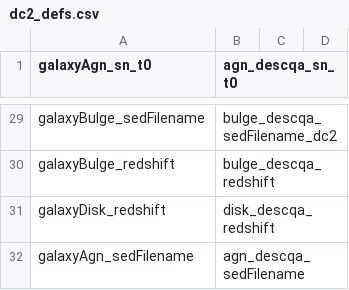
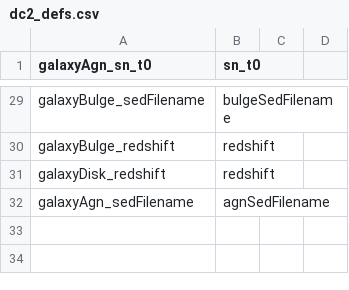
Before and after one commit to LSSTDESC/Twinkles, a CSV file: data/dc2_defs.csv, drawn as a sheet; only a part is shown, gaps mark what is left out; the diff covers the shown part only; the diff names each change by its address in the sheet, - before the commit and + after, or states it on an @@ line.

```diff
--- a/data/dc2_defs.csv
+++ b/data/dc2_defs.csv
-B1: agn_descqa_sn_t0
+B1: sn_t0
-B29 (sn_t0): bulge_descqa_sedFilename_dc2
+B29 (sn_t0): bulgeSedFilename
-B30 (sn_t0): bulge_descqa_redshift
+B30 (sn_t0): redshift
-B31 (sn_t0): disk_descqa_redshift
+B31 (sn_t0): redshift
-B32 (sn_t0): agn_descqa_sedFilename
+B32 (sn_t0): agnSedFilename
```
Also changed, not shown: 21 edited cells elsewhere in this file.
